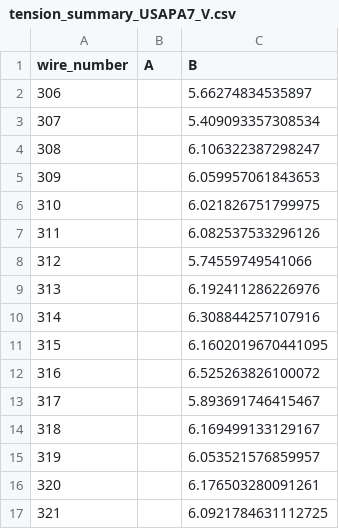
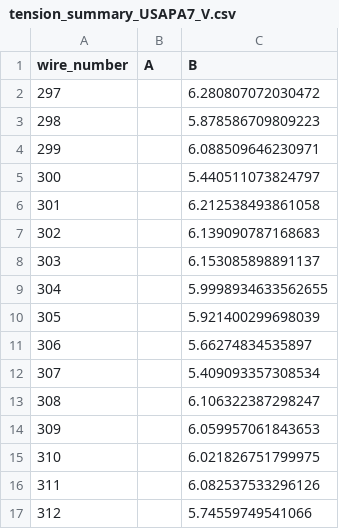
Before and after one commit to etymology/DUNE-tension, a CSV file: data/tension_summaries/tension_summary_USAPA7_V.csv, drawn as a sheet; only a part is shown; the shorter side is filled out with more unchanged rows.

```diff
--- a/data/tension_summaries/tension_summary_USAPA7_V.csv
+++ b/data/tension_summaries/tension_summary_USAPA7_V.csv
@@ -1,2 +1,11 @@
 wire_number,A,B
+297,,6.280807072030472
+298,,5.878586709809223
+299,,6.088509646230971
+300,,5.440511073824797
+301,,6.212538493861058
+302,,6.139090787168683
+303,,6.153085898891137
+304,,5.9998934633562655
+305,,5.921400299698039
 306,,5.66274834535897
```
Also changed, not shown: 3 other files.
